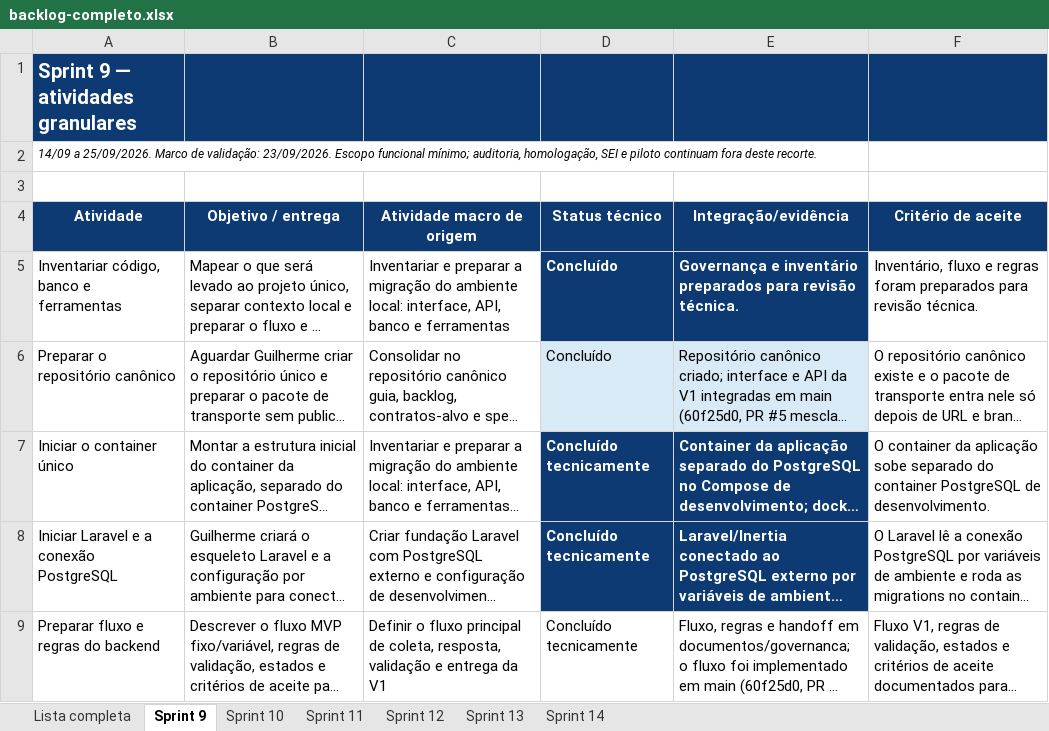
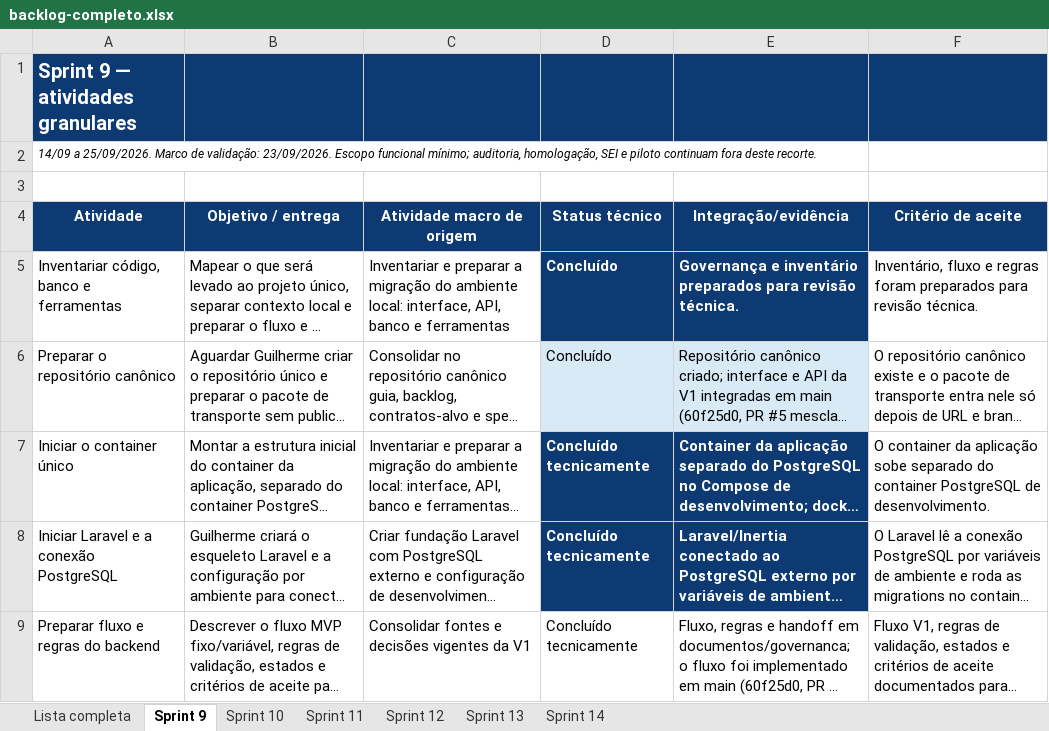
Before and after one commit to EnzoFrazao/agiliza-transparencia-documentos, an Excel workbook: planejamento/backlog-completo.xlsx, sheet Sprint 9, drawn as a sheet; long unchanged cells end in …; values as stored, in another font and other column widths than the file's, no borders; table styles not drawn; the diff names each change by its address in the sheet, - before the commit and + after, or states it on an @@ line.

Commit message:
docs(planejamento): corrigir a origem de uma atividade da Sprint 9
"Preparar fluxo e regras do backend" apontava para uma atividade
macro inexistente. Passa a apontar para "Consolidar fontes e decisões
vigentes da V1", agora tratada na Sprint 9 também na rastreabilidade.

```diff
--- a/planejamento/backlog-completo.xlsx (sheet Sprint 9)
+++ b/planejamento/backlog-completo.xlsx (sheet Sprint 9)
-C9 (Atividade macro de origem): Definir o fluxo principal de coleta, resposta, validação e entrega da V1
+C9 (Atividade macro de origem): Consolidar fontes e decisões vigentes da V1
```
Also changed, not shown: sheet Lista completa, 3 other files.
